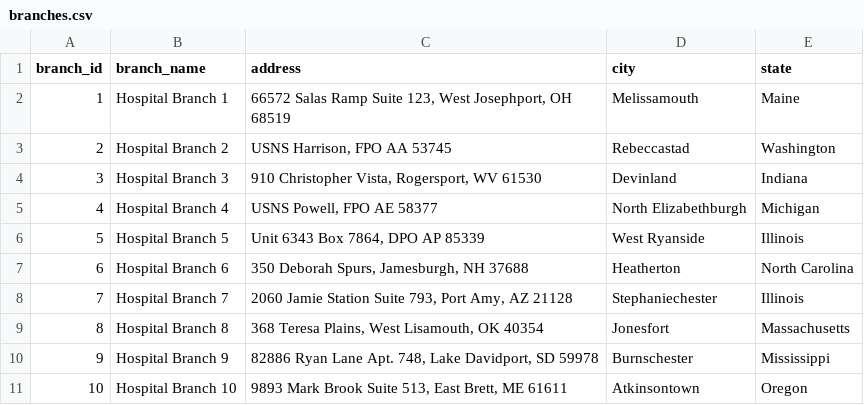
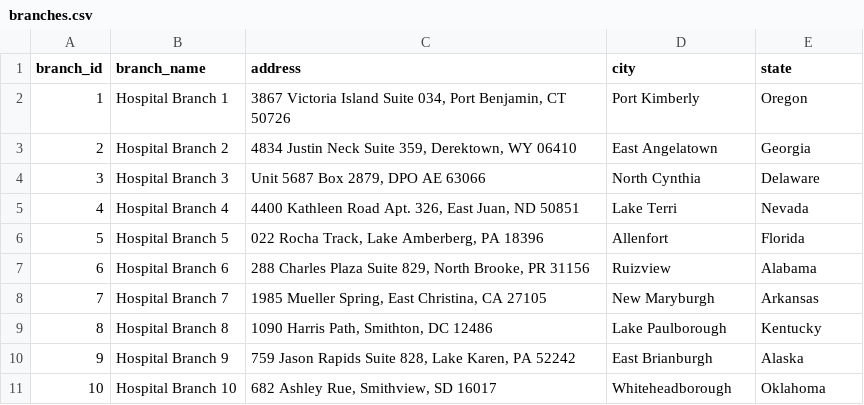
Before and after one commit to adebankesobanke/hospitaldb-etl, a CSV file: phase1/csv/branches.csv, drawn as a sheet; only a part is shown; the diff covers the shown part only.

```diff
--- a/phase1/csv/branches.csv
+++ b/phase1/csv/branches.csv
@@ -1,11 +1,11 @@
 branch_id,branch_name,address,city,state
-1,Hospital Branch 1,"66572 Salas Ramp Suite 123, West Josephport, OH 68519",Melissamouth,Maine
-2,Hospital Branch 2,"USNS Harrison, FPO AA 53745",Rebeccastad,Washington
-3,Hospital Branch 3,"910 Christopher Vista, Rogersport, WV 61530",Devinland,Indiana
-4,Hospital Branch 4,"USNS Powell, FPO AE 58377",North Elizabethburgh,Michigan
-5,Hospital Branch 5,"Unit 6343 Box 7864, DPO AP 85339",West Ryanside,Illinois
-6,Hospital Branch 6,"350 Deborah Spurs, Jamesburgh, NH 37688",Heatherton,North Carolina
-7,Hospital Branch 7,"2060 Jamie Station Suite 793, Port Amy, AZ 21128",Stephaniechester,Illinois
-8,Hospital Branch 8,"368 Teresa Plains, West Lisamouth, OK 40354",Jonesfort,Massachusetts
-9,Hospital Branch 9,"82886 Ryan Lane Apt. 748, Lake Davidport, SD 59978",Burnschester,Mississippi
-10,Hospital Branch 10,"9893 Mark Brook Suite 513, East Brett, ME 61611",Atkinsontown,Oregon
+1,Hospital Branch 1,"3867 Victoria Island Suite 034, Port Benjamin, CT 50726",Port Kimberly,Oregon
+2,Hospital Branch 2,"4834 Justin Neck Suite 359, Derektown, WY 06410",East Angelatown,Georgia
+3,Hospital Branch 3,"Unit 5687 Box 2879, DPO AE 63066",North Cynthia,Delaware
+4,Hospital Branch 4,"4400 Kathleen Road Apt. 326, East Juan, ND 50851",Lake Terri,Nevada
+5,Hospital Branch 5,"022 Rocha Track, Lake Amberberg, PA 18396",Allenfort,Florida
+6,Hospital Branch 6,"288 Charles Plaza Suite 829, North Brooke, PR 31156",Ruizview,Alabama
+7,Hospital Branch 7,"1985 Mueller Spring, East Christina, CA 27105",New Maryburgh,Arkansas
+8,Hospital Branch 8,"1090 Harris Path, Smithton, DC 12486",Lake Paulborough,Kentucky
+9,Hospital Branch 9,"759 Jason Rapids Suite 828, Lake Karen, PA 52242",East Brianburgh,Alaska
+10,Hospital Branch 10,"682 Ashley Rue, Smithview, SD 16017",Whiteheadborough,Oklahoma
```
Also changed, not shown: 30 edited cells elsewhere in this file, phase1/csv/appointments.csv, phase1/csv/doctors.csv, 14 other files.
